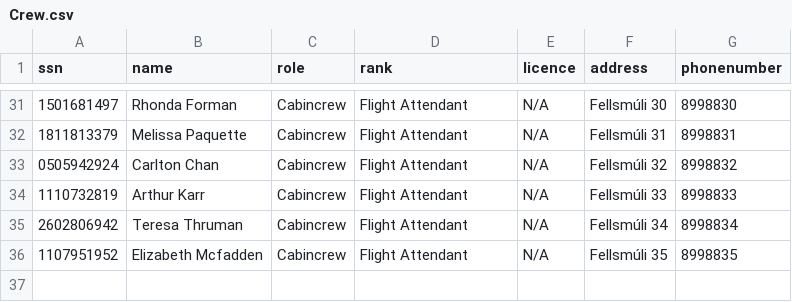
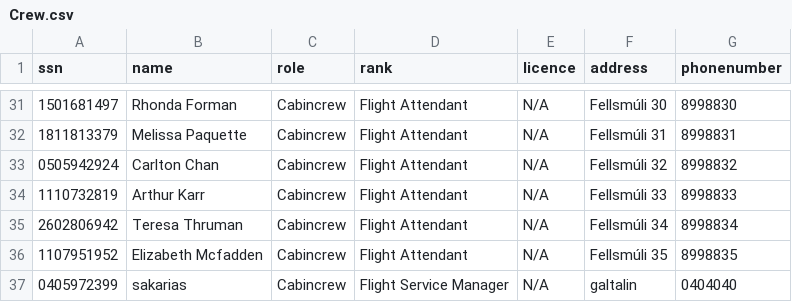
Before and after one commit to noifjalar/NANAIR, a CSV file: a_csv/Crew.csv, drawn as a sheet; only a part is shown, gaps mark what is left out; the diff names each change by its address in the sheet, - before the commit and + after, or states it on an @@ line.

```diff
--- a/a_csv/Crew.csv
+++ b/a_csv/Crew.csv
+row 37: 0405972399 | sakarias | Cabincrew | Flight Service Manager | N/A | galtalin | 0404040
```
